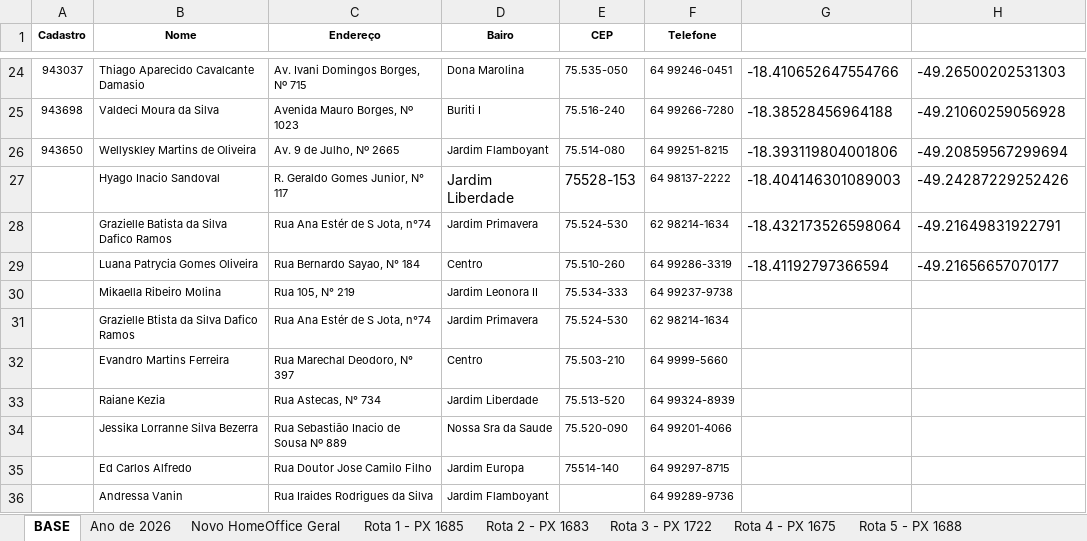
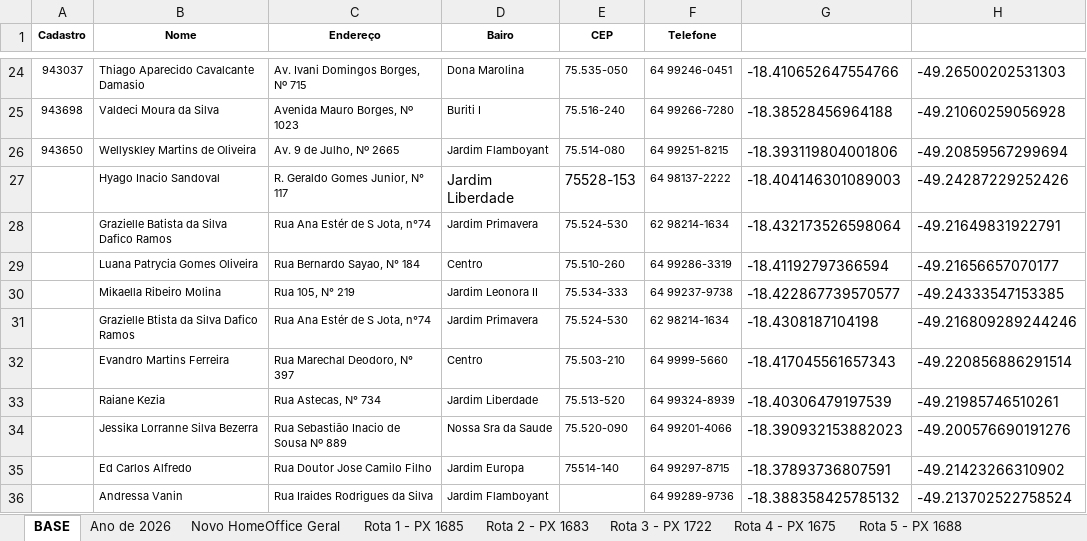
Before and after one commit to MatPLimaa/rot-goiasa, an Excel workbook: Transporte Gestores (1).xlsx, sheet BASE, drawn as a sheet; only a part is shown, gaps mark what is left out; values as stored, in another font and other column widths than the file's, no borders; the diff names each change by its address in the sheet, - before the commit and + after, or states it on an @@ line.

Commit message:
Atualizando base de dados com as novas coordenadas para a apresentacao

```diff
--- a/Transporte Gestores (1).xlsx (sheet BASE)
+++ b/Transporte Gestores (1).xlsx (sheet BASE)
-G30: (empty)
+G30: -18.422867739570577
-H30: (empty)
+H30: -49.24333547153385
-G31: (empty)
+G31: -18.4308187104198
-H31: (empty)
+H31: -49.216809289244246
-G32: (empty)
+G32: -18.417045561657343
-H32: (empty)
+H32: -49.220856886291514
-G33: (empty)
+G33: -18.40306479197539
-H33: (empty)
+H33: -49.21985746510261
-G34: (empty)
+G34: -18.390932153882023
-H34: (empty)
+H34: -49.200576690191276
-G35: (empty)
+G35: -18.37893736807591
-H35: (empty)
+H35: -49.21423266310902
-G36: (empty)
+G36: -18.388358425785132
-H36: (empty)
+H36: -49.213702522758524
```
